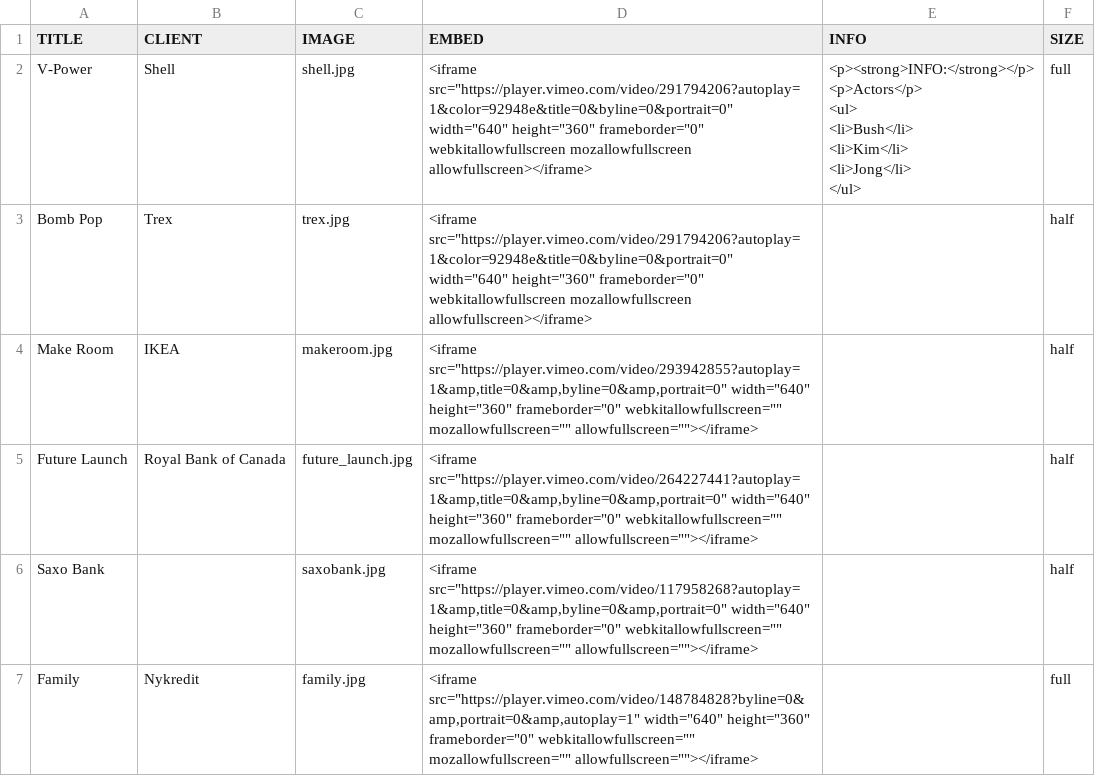
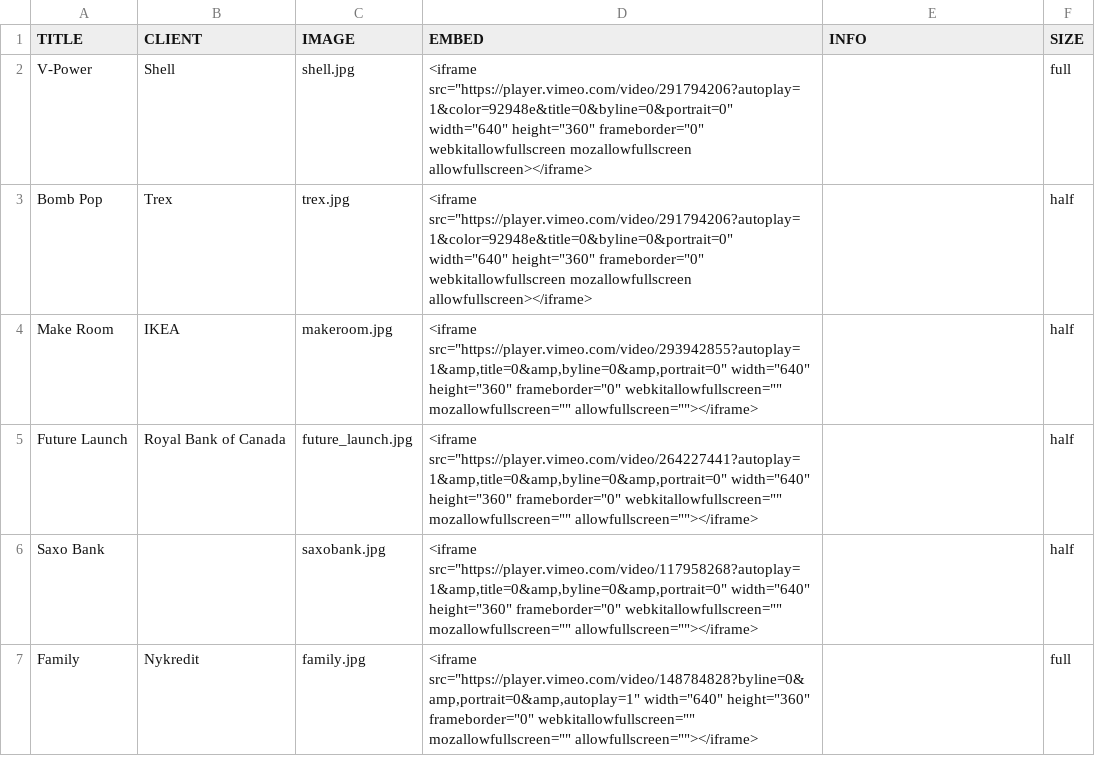
Before and after one commit to williamlarsson/johanstahl, a CSV file: data/work.csv, drawn as a sheet; only a part is shown.

Commit message:
Update work.csv

```diff
--- a/data/work.csv
+++ b/data/work.csv
@@ -1,9 +1,3 @@
 TITLE,CLIENT,IMAGE,EMBED,INFO,SIZE
-V-Power,Shell,shell.jpg,"<iframe src=""https://player.vimeo.com/video/291794206?autoplay=1&color=92948e&title=0&byline=0&portrait=0"" width=""640"" height=""360"" frameborder=""0"" webkitallowfullscreen mozallowfullscreen allowfullscreen></iframe>","<p><strong>INFO:</strong></p>
-<p>Actors</p>
-<ul>
-<li>Bush</li>
-<li>Kim</li>
-<li>Jong</li>
-</ul>",full
+V-Power,Shell,shell.jpg,"<iframe src=""https://player.vimeo.com/video/291794206?autoplay=1&color=92948e&title=0&byline=0&portrait=0"" width=""640"" height=""360"" frameborder=""0"" webkitallowfullscreen mozallowfullscreen allowfullscreen></iframe>",,full
 Bomb Pop,Trex,trex.jpg,"<iframe src=""https://player.vimeo.com/video/291794206?autoplay=1&color=92948e&title=0&byline=0&portrait=0"" width=""640"" height=""360"" frameborder=""0"" webkitallowfullscreen mozallowfullscreen allowfullscreen></iframe>",,half
```
